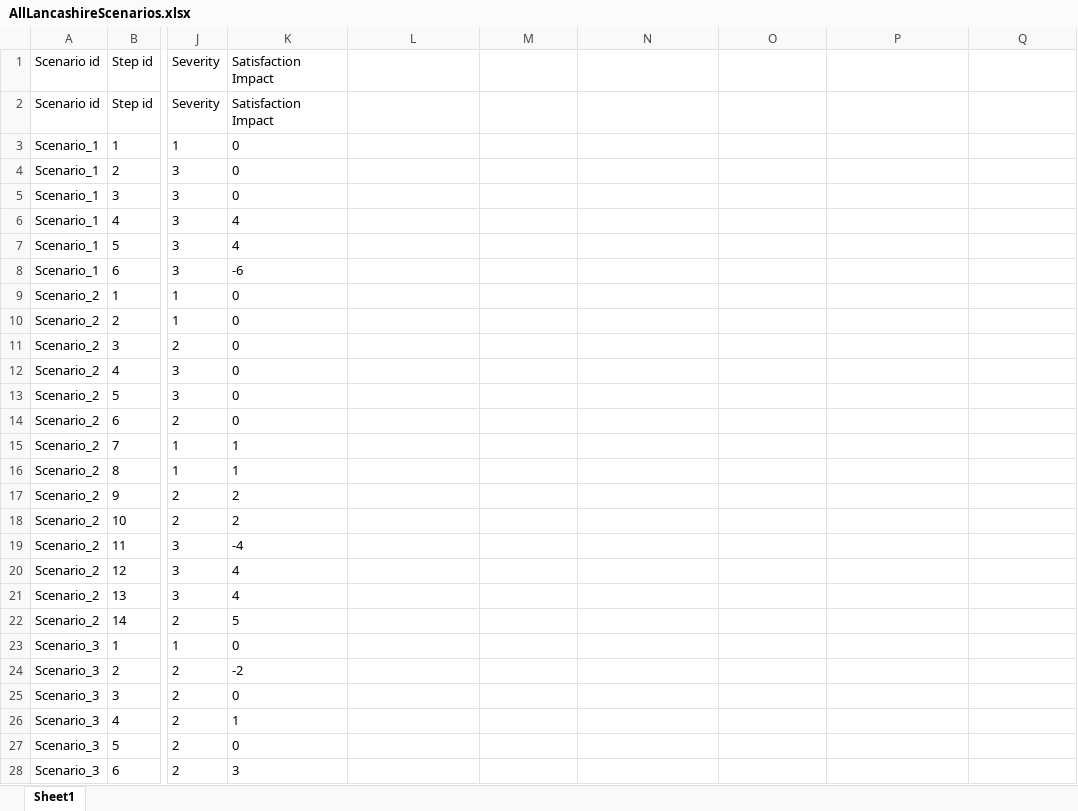
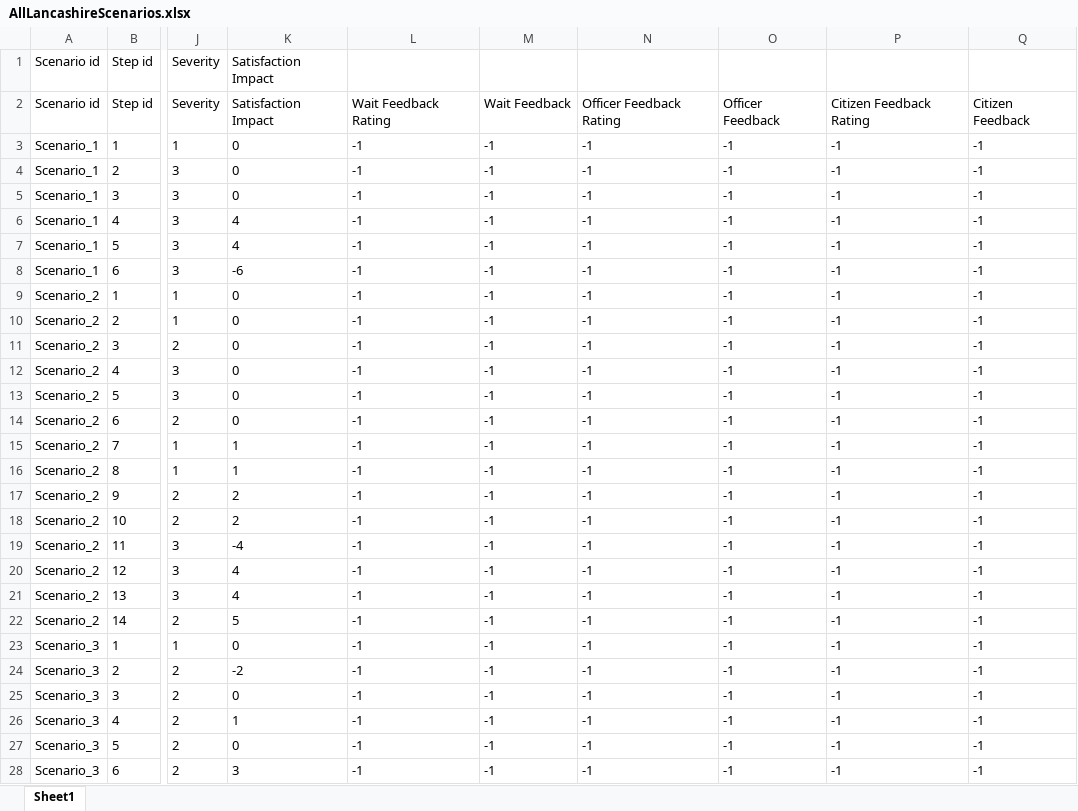
Before and after one commit to FelixWentworth/ResourceForce, an Excel workbook: Assets/Resources/RFScenarios/Preston/AllLancashireScenarios.xlsx, sheet Sheet1, drawn as a sheet; only a part is shown, gaps mark what is left out; values as stored, in another font and other column widths than the file's, no borders; conditional formats not drawn; the diff covers the shown part only; the diff names each change by its address in the sheet, - before the commit and + after, or states it on an @@ line.

```diff
--- a/Assets/Resources/RFScenarios/Preston/AllLancashireScenarios.xlsx (sheet Sheet1)
+++ b/Assets/Resources/RFScenarios/Preston/AllLancashireScenarios.xlsx (sheet Sheet1)
-L2: (empty)
+L2: Wait Feedback Rating
-M2: (empty)
+M2: Wait Feedback
-N2: (empty)
+N2: Officer Feedback Rating
-O2: (empty)
+O2: Officer Feedback
-P2: (empty)
+P2: Citizen Feedback Rating
-Q2: (empty)
+Q2: Citizen Feedback
-L3:L28: (empty)
+L3:L28: -1
-M3:M28: (empty)
+M3:M28: -1
-N3:N28: (empty)
+N3:N28: -1
-O3:O28: (empty)
+O3:O28: -1
-P3:P28: (empty)
+P3:P28: -1
-Q3:Q28: (empty)
+Q3:Q28: -1
```
Also changed, not shown: 354 edited cells elsewhere in this sheet, Assets/Resources/RFScenarios/Nicosia/AllCyprusScenarios.xlsx, Assets/Resources/StringFile.xlsx, 24 other files.
